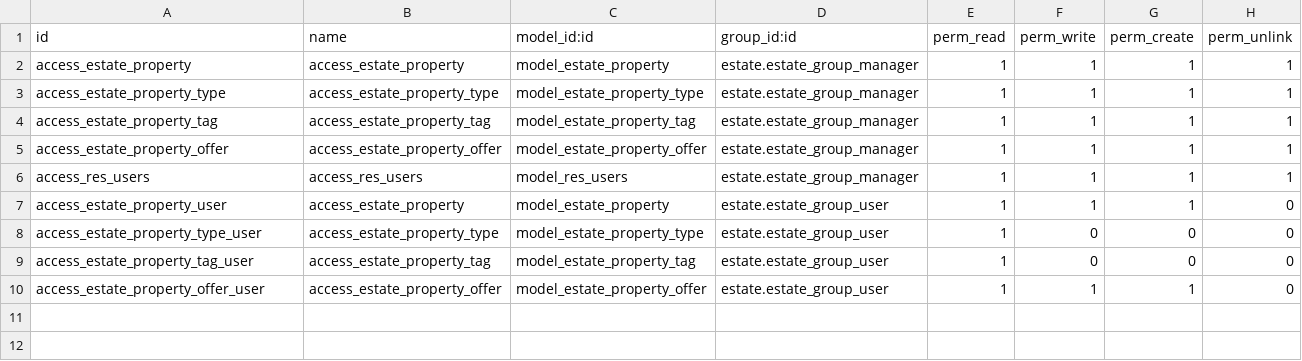
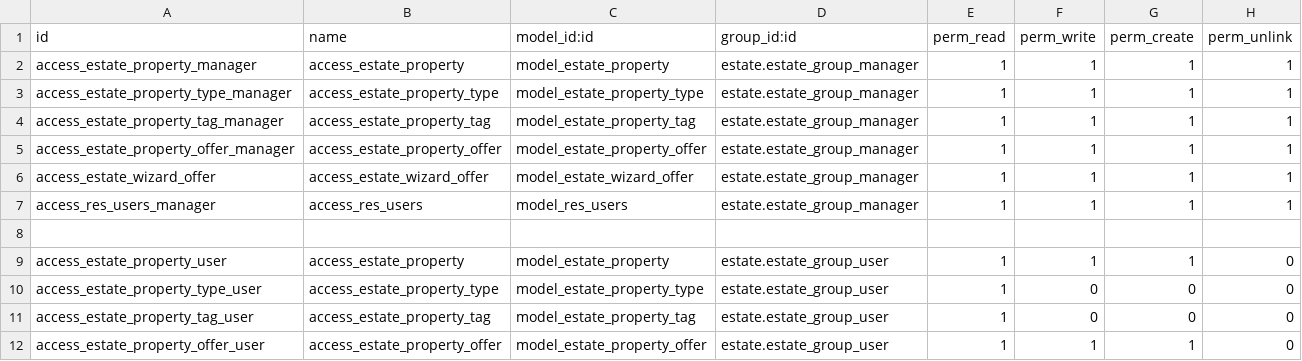
Before and after one commit to prra-odoo/odoo-training-2023, a CSV file: custom/estate/security/ir.model.access.csv, drawn as a sheet.

Commit message:
[ADD] estate_wizard_offer: added wizard to the property list view

```diff
--- a/custom/estate/security/ir.model.access.csv
+++ b/custom/estate/security/ir.model.access.csv
@@ -1,7 +1,9 @@
 id,name,model_id:id,group_id:id,perm_read,perm_write,perm_create,perm_unlink
-access_estate_property,access_estate_property,model_estate_property,estate.estate_group_manager,1,1,1,1
-access_estate_property_type,access_estate_property_type,model_estate_property_type,estate.estate_group_manager,1,1,1,1
-access_estate_property_tag,access_estate_property_tag,model_estate_property_tag,estate.estate_group_manager,1,1,1,1
-access_estate_property_offer,access_estate_property_offer,model_estate_property_offer,estate.estate_group_manager,1,1,1,1
-access_res_users,access_res_users,model_res_users,estate.estate_group_manager,1,1,1,1
+access_estate_property_manager,access_estate_property,model_estate_property,estate.estate_group_manager,1,1,1,1
+access_estate_property_type_manager,access_estate_property_type,model_estate_property_type,estate.estate_group_manager,1,1,1,1
+access_estate_property_tag_manager,access_estate_property_tag,model_estate_property_tag,estate.estate_group_manager,1,1,1,1
+access_estate_property_offer_manager,access_estate_property_offer,model_estate_property_offer,estate.estate_group_manager,1,1,1,1
+access_estate_wizard_offer,access_estate_wizard_offer,model_estate_wizard_offer,estate.estate_group_manager,1,1,1,1
+access_res_users_manager,access_res_users,model_res_users,estate.estate_group_manager,1,1,1,1
+
 access_estate_property_user,access_estate_property,model_estate_property,estate.estate_group_user,1,1,1,0
```
Also changed, not shown: 9 other files.
